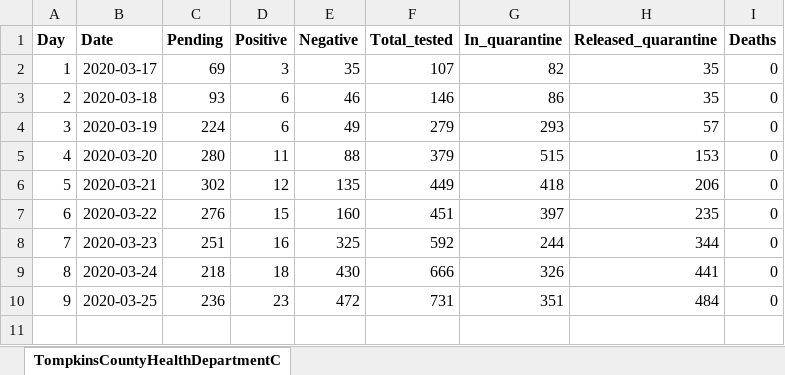
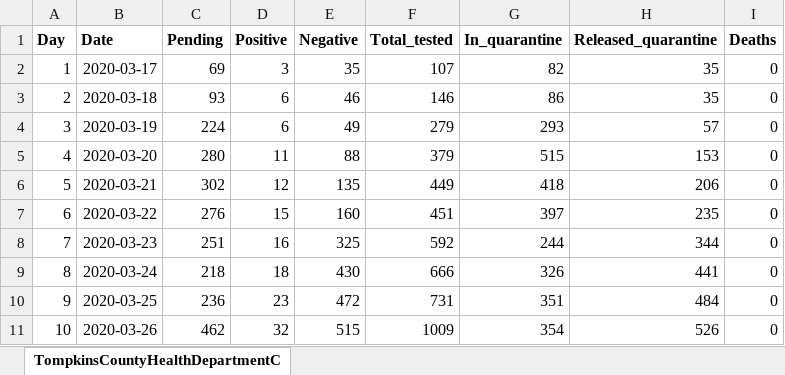
Before and after one commit to htphilipp/TompkinsCountyHealthDepartment_covid-19_timeseries, an Excel workbook: TompkinsCountyHealthDepartmentCovid19TimeSeries.xlsx, sheet TompkinsCountyHealthDepartmentC, drawn as a sheet; values as stored, in another font and other column widths than the file's, no borders; the diff names each change by its address in the sheet, - before the commit and + after, or states it on an @@ line.

Commit message:
Update Tompkins for March 26

```diff
--- a/TompkinsCountyHealthDepartmentCovid19TimeSeries.xlsx (sheet TompkinsCountyHealthDepartmentC)
+++ b/TompkinsCountyHealthDepartmentCovid19TimeSeries.xlsx (sheet TompkinsCountyHealthDepartmentC)
+row 11: 10 | 2020-03-26 | 462 | 32 | 515 | 1009 | 354 | 526 | 0
```
